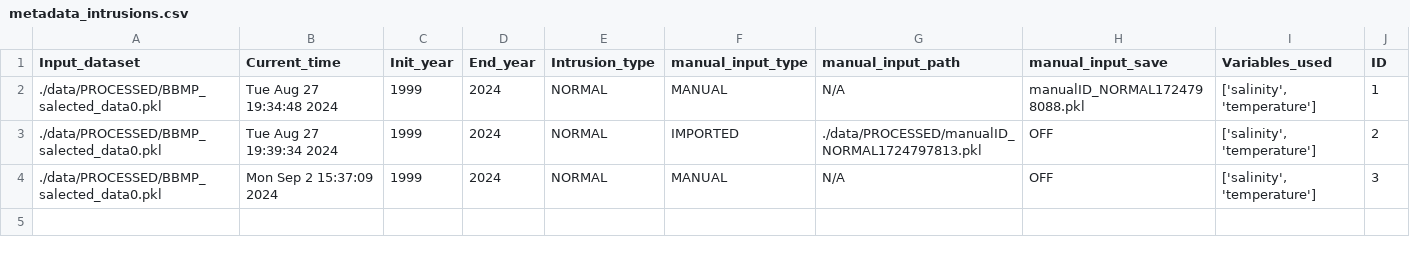
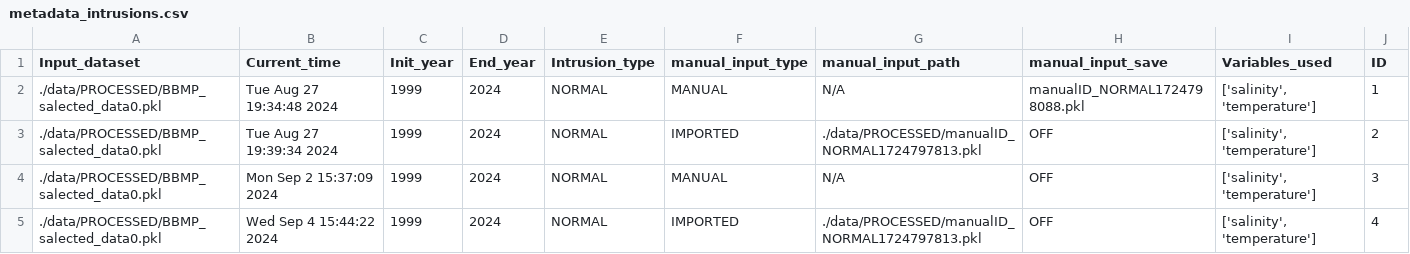
Before and after one commit to oceanboy123/Intrusion_Redo, a CSV file: SRC/data/PROCESSED/TABLES/metadata_intrusions.csv, drawn as a sheet.

```diff
--- a/SRC/data/PROCESSED/TABLES/metadata_intrusions.csv
+++ b/SRC/data/PROCESSED/TABLES/metadata_intrusions.csv
@@ -4 +4,2 @@ Input_dataset,Current_time,Init_year,End_year,Intrusion_type,manual_input_type,m
 ./data/PROCESSED/BBMP_salected_data0.pkl,Mon Sep  2 15:37:09 2024,1999,2024,NORMAL,MANUAL,N/A,OFF,"['salinity', 'temperature']",3
+./data/PROCESSED/BBMP_salected_data0.pkl,Wed Sep  4 15:44:22 2024,1999,2024,NORMAL,IMPORTED,./data/PROCESSED/manualID_NORMAL1724797813.pkl,OFF,"['salinity', 'temperature']",4
```
Also changed, not shown: SRC/data/PROCESSED/TABLES/coefficients_error.csv, SRC/data/PROCESSED/TABLES/intrusionID+effect.csv, 8 other files.
